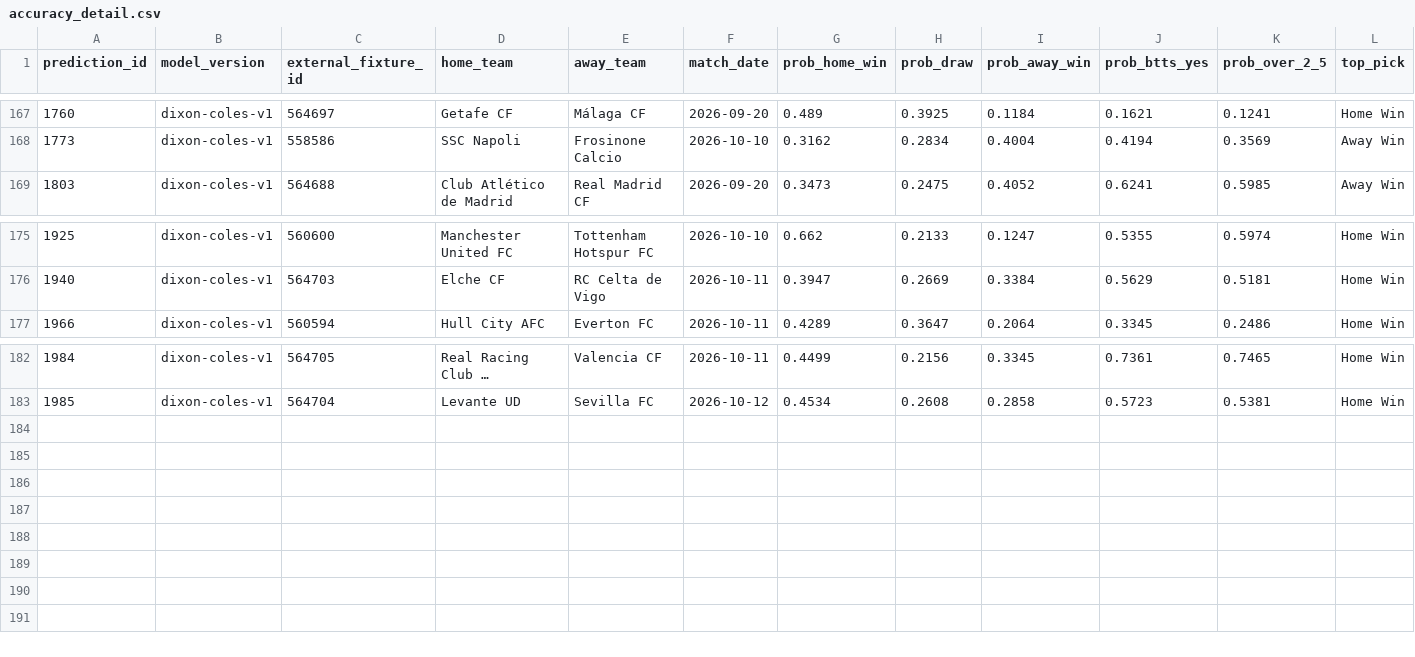
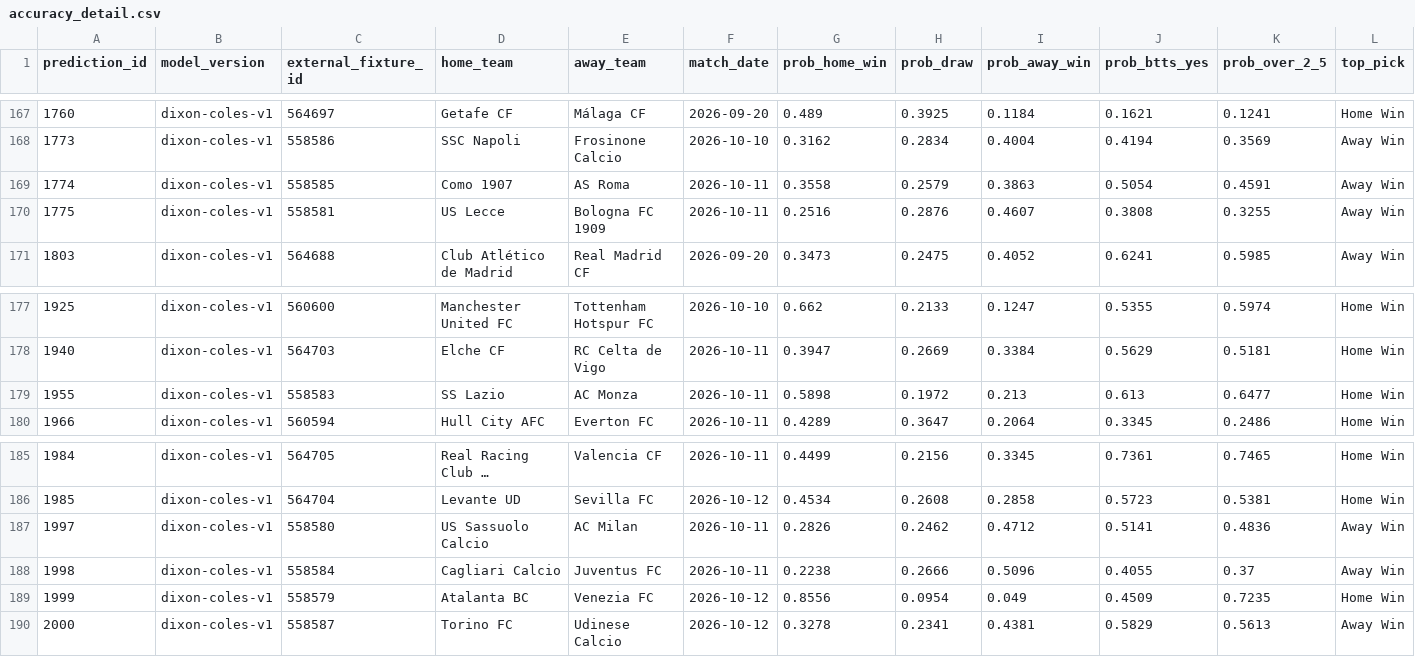
Before and after one commit to KehindeOjo/football-predictions, a CSV file: accuracy_detail.csv, drawn as a sheet; only a part is shown, gaps mark what is left out; long unchanged cells end in …; rows hold the shown columns only; the diff names each change by its address in the sheet, - before the commit and + after, or states it on an @@ line.

```diff
--- a/accuracy_detail.csv
+++ b/accuracy_detail.csv
+row 169: 1774 | dixon-coles-v1 | 558585 | Como 1907 | AS Roma | 2026-10-11 | 0.3558 | 0.2579 | 0.3863 | 0.5054 | 0.4591 | Away Win
+row 170: 1775 | dixon-coles-v1 | 558581 | US Lecce | Bologna FC 1909 | 2026-10-11 | 0.2516 | 0.2876 | 0.4607 | 0.3808 | 0.3255 | Away Win
+row 179: 1955 | dixon-coles-v1 | 558583 | SS Lazio | AC Monza | 2026-10-11 | 0.5898 | 0.1972 | 0.213 | 0.613 | 0.6477 | Home Win
+row 187: 1997 | dixon-coles-v1 | 558580 | US Sassuolo Calcio | AC Milan | 2026-10-11 | 0.2826 | 0.2462 | 0.4712 | 0.5141 | 0.4836 | Away Win
+row 188: 1998 | dixon-coles-v1 | 558584 | Cagliari Calcio | Juventus FC | 2026-10-11 | 0.2238 | 0.2666 | 0.5096 | 0.4055 | 0.37 | Away Win
+row 189: 1999 | dixon-coles-v1 | 558579 | Atalanta BC | Venezia FC | 2026-10-12 | 0.8556 | 0.0954 | 0.049 | 0.4509 | 0.7235 | Home Win
+row 190: 2000 | dixon-coles-v1 | 558587 | Torino FC | Udinese Calcio | 2026-10-12 | 0.3278 | 0.2341 | 0.4381 | 0.5829 | 0.5613 | Away Win
```
Also changed, not shown: predictions_output.csv, 6 other files.
